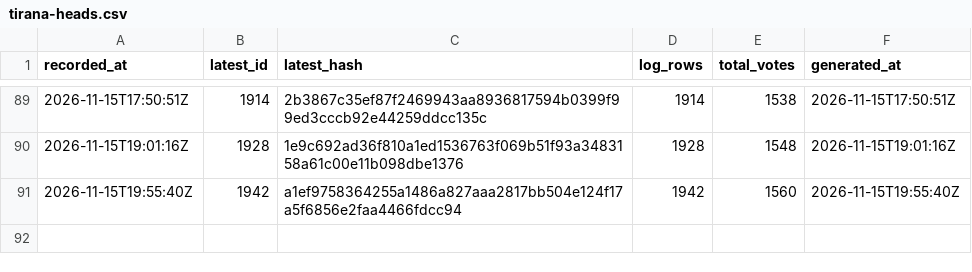
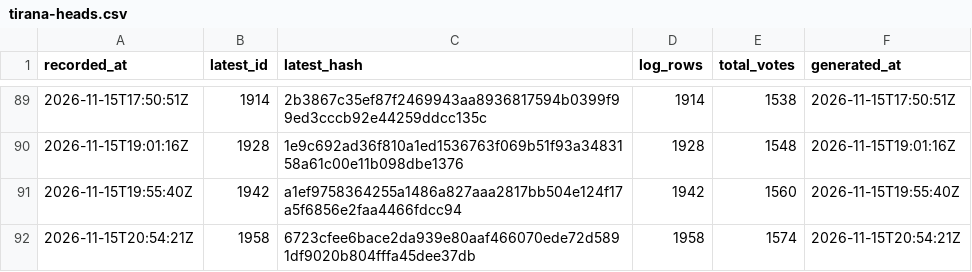
Before and after one commit to listastudentore-afk/lista-studentore-audit, a CSV file: tirana-heads.csv, drawn as a sheet; only a part is shown, gaps mark what is left out; the diff names each change by its address in the sheet, - before the commit and + after, or states it on an @@ line.

```diff
--- a/tirana-heads.csv
+++ b/tirana-heads.csv
+row 92: 2026-11-15T20:54:21Z | 1958 | 6723cfee6bace2da939e80aaf466070ede72d5891df9020b804fffa45dee37db | 1958 | 1574 | 2026-11-15T20:54:21Z
```
Also changed, not shown: heads.csv, 1 other file.
